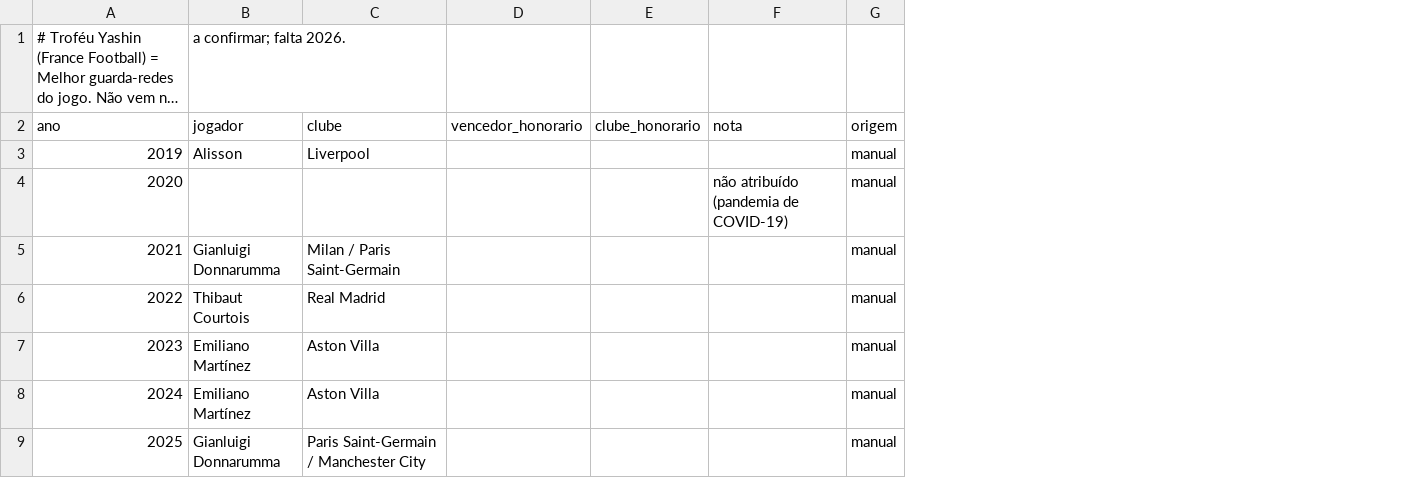
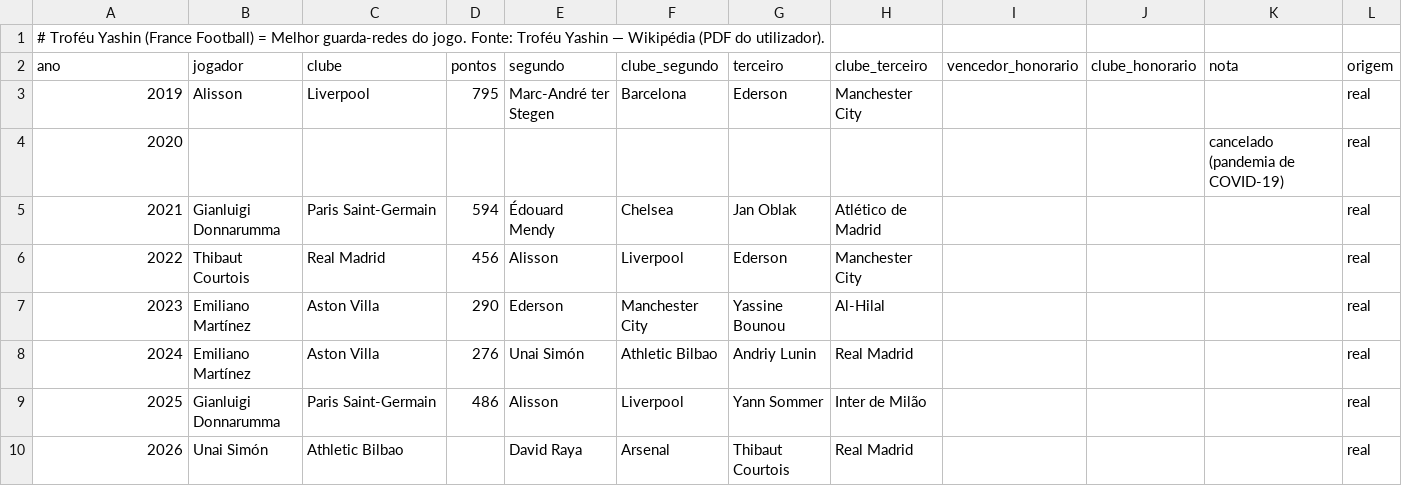
Before and after one commit to eliedsoncarvalhodjimmy-sketch/Football-game, a CSV file: packs/_continental/historico/premio_guarda_redes.csv, drawn as a sheet; long unchanged cells end in …; removed rows and columns are numbered as before the commit, all else as after; the diff names each change by its address in the sheet, - before the commit and + after, or states it on an @@ line.

```diff
--- a/packs/_continental/historico/premio_guarda_redes.csv
+++ b/packs/_continental/historico/premio_guarda_redes.csv
+column D (pontos), row 3: 795; rows 5-9: 594 | 456 | 290 | 276 | 486
+column E (segundo), row 3: Marc-André ter Stegen; rows 5-9: Édouard Mendy | Alisson | Ederson | Unai Simón | Alisson
+column F (clube_segundo), row 3: Barcelona; rows 5-9: Chelsea | Liverpool | Manchester City | Athletic Bilbao | Liverpool
+column G (terceiro), row 3: Ederson; rows 5-9: Jan Oblak | Ederson | Yassine Bounou | Andriy Lunin | Yann Sommer
+column H (clube_terceiro), row 3: Manchester City; rows 5-9: Atlético de Madrid | Manchester City | Al-Hilal | Real Madrid | Inter de Milão
@@ column A (ano) renumbered in row 1 @@
-B1 (jogador): a confirmar; falta 2026.
+B1 (jogador): (empty)
-L3 (origem): manual
+L3 (origem): real
-row 4: 2020 |  |  |  |  | não atribuído (pandemia de COVID-19) | manual
+row 4: 2020 |  |  |  |  |  |  |  |  |  | cancelado (pandemia de COVID-19) | real
-C5 (clube): Milan / Paris Saint-Germain
+C5 (clube): Paris Saint-Germain
-L5:L9 (origem): manual
+L5:L9 (origem): real
-C9 (clube): Paris Saint-Germain / Manchester City
+C9 (clube): Paris Saint-Germain
+row 10: 2026 | Unai Simón | Athletic Bilbao |  | David Raya | Arsenal | Thibaut Courtois | Real Madrid |  |  |  | real
```
Also changed, not shown: 3 other files.
